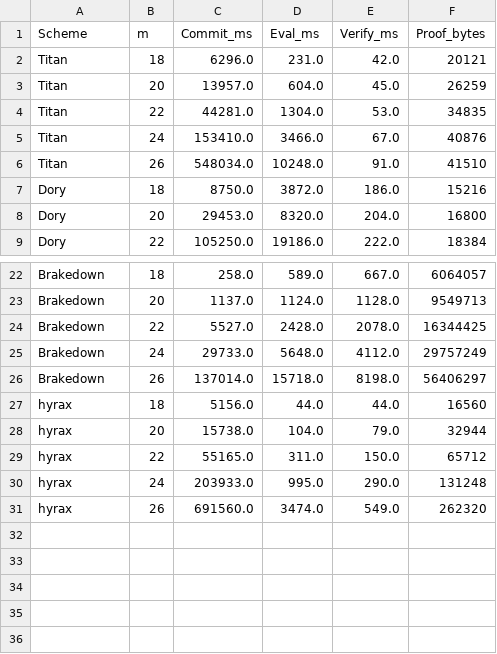
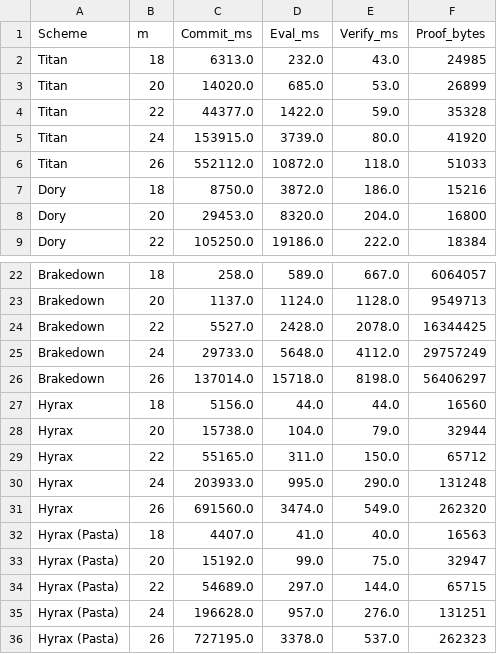
Before and after one commit to ravi-prakash02/titan-implementation, a CSV file: src/benchmarking/comparison_table.csv, drawn as a sheet; only a part is shown, gaps mark what is left out.

Commit message:
added hyrax_pasta

```diff
--- a/src/benchmarking/comparison_table.csv
+++ b/src/benchmarking/comparison_table.csv
@@ -1,7 +1,7 @@
 Scheme,m,Commit_ms,Eval_ms,Verify_ms,Proof_bytes
-Titan,18,6296.0,231.0,42.0,20121
-Titan,20,13957.0,604.0,45.0,26259
-Titan,22,44281.0,1304.0,53.0,34835
-Titan,24,153410.0,3466.0,67.0,40876
-Titan,26,548034.0,10248.0,91.0,41510
+Titan,18,6313.0,232.0,43.0,24985
+Titan,20,14020.0,685.0,53.0,26899
+Titan,22,44377.0,1422.0,59.0,35328
+Titan,24,153915.0,3739.0,80.0,41920
+Titan,26,552112.0,10872.0,118.0,51033
 Dory,18,8750.0,3872.0,186.0,15216
@@ -26,6 +26,11 @@ Brakedown,24,29733.0,5648.0,4112.0,29757249
 Brakedown,26,137014.0,15718.0,8198.0,56406297
-hyrax,18,5156.0,44.0,44.0,16560
-hyrax,20,15738.0,104.0,79.0,32944
-hyrax,22,55165.0,311.0,150.0,65712
-hyrax,24,203933.0,995.0,290.0,131248
-hyrax,26,691560.0,3474.0,549.0,262320
+Hyrax,18,5156.0,44.0,44.0,16560
+Hyrax,20,15738.0,104.0,79.0,32944
+Hyrax,22,55165.0,311.0,150.0,65712
+Hyrax,24,203933.0,995.0,290.0,131248
+Hyrax,26,691560.0,3474.0,549.0,262320
+Hyrax (Pasta),18,4407.0,41.0,40.0,16563
+Hyrax (Pasta),20,15192.0,99.0,75.0,32947
+Hyrax (Pasta),22,54689.0,297.0,144.0,65715
+Hyrax (Pasta),24,196628.0,957.0,276.0,131251
+Hyrax (Pasta),26,727195.0,3378.0,537.0,262323
```
Also changed, not shown: 7 other files.
